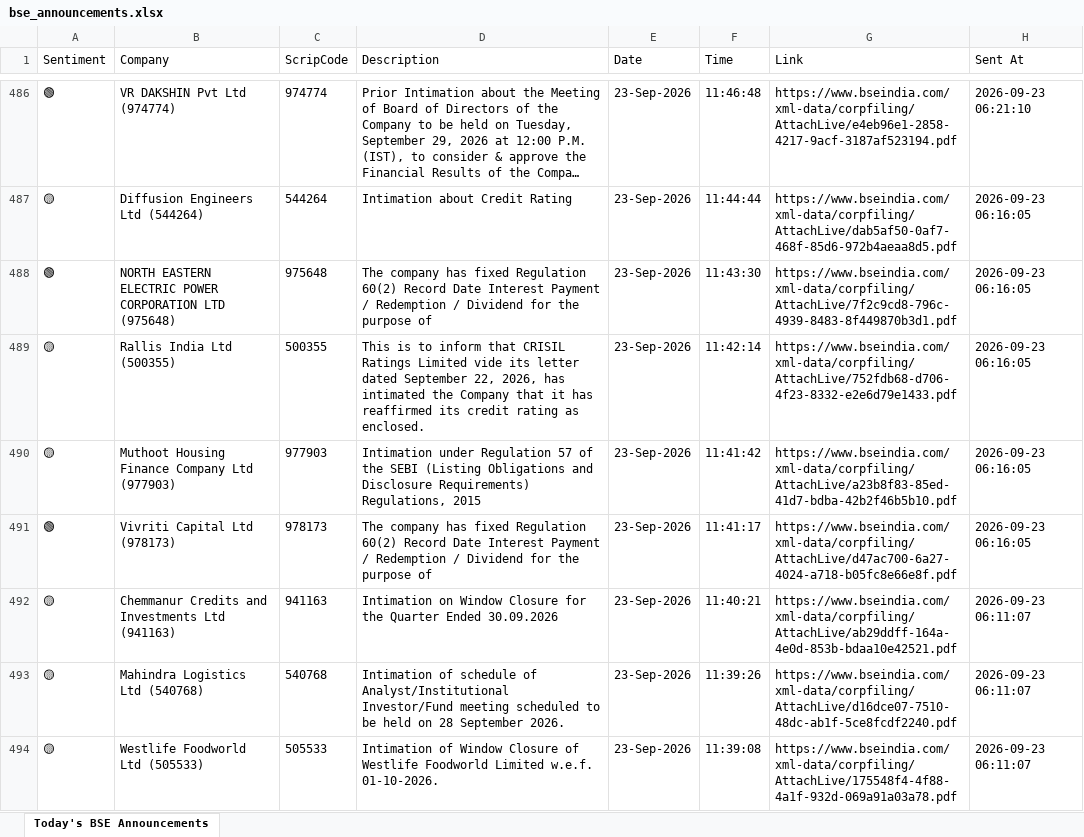
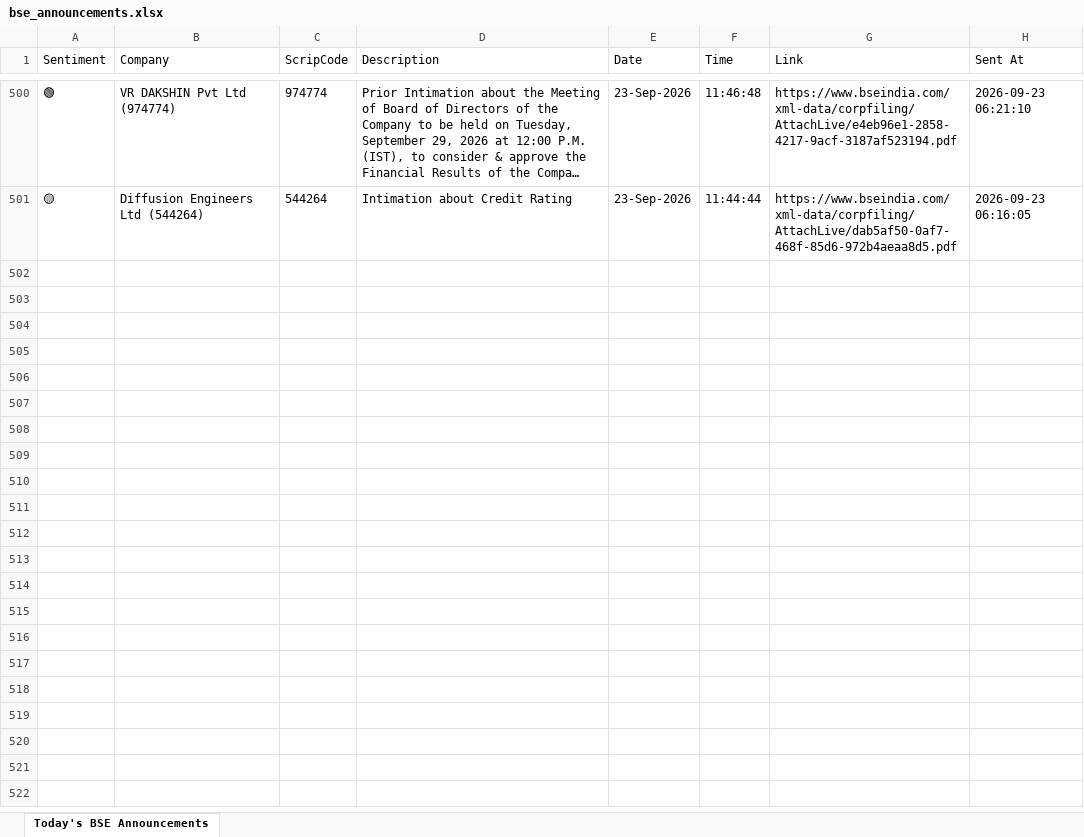
Before and after one commit to divy008/Levnse, an Excel workbook: bse_announcements.xlsx, sheet Today's BSE Announcements, drawn as a sheet; only a part is shown, gaps mark what is left out; long unchanged cells end in …; values as stored, in another font and other column widths than the file's, no borders; removed rows and columns are numbered as before the commit, all else as after; the diff covers the shown part only; the diff names each change by its address in the sheet, - before the commit and + after, or states it on an @@ line.

```diff
--- a/bse_announcements.xlsx (sheet Today's BSE Announcements)
+++ b/bse_announcements.xlsx (sheet Today's BSE Announcements)
-row 488: 🟢 | NORTH EASTERN ELECTRIC POWER CORPORATION LTD (975648) | 975648 | The company has fixed Regulation 60(2) Record Date Interest Payment / Redemption / Dividend for the purpose of | 23-Sep-2026 | 11:43:30 | https://www.bseindia.com/xml-data/corpfiling/AttachLive/7f2c9cd8-796c-4939-8483-8f449870b3d1.pdf | 2026-09-23 06:16:05
-row 489: 🟡 | Rallis India Ltd (500355) | 500355 | This is to inform that CRISIL Ratings Limited vide its letter dated September 22, 2026, has intimated the Company that it has reaffirmed its credit rating as enclosed. | 23-Sep-2026 | 11:42:14 | https://www.bseindia.com/xml-data/corpfiling/AttachLive/752fdb68-d706-4f23-8332-e2e6d79e1433.pdf | 2026-09-23 06:16:05
-row 490: 🟡 | Muthoot Housing Finance Company Ltd (977903) | 977903 | Intimation under Regulation 57 of the SEBI (Listing Obligations and Disclosure Requirements) Regulations, 2015 | 23-Sep-2026 | 11:41:42 | https://www.bseindia.com/xml-data/corpfiling/AttachLive/a23b8f83-85ed-41d7-bdba-42b2f46b5b10.pdf | 2026-09-23 06:16:05
-row 491: 🟢 | Vivriti Capital Ltd (978173) | 978173 | The company has fixed Regulation 60(2) Record Date Interest Payment / Redemption / Dividend for the purpose of | 23-Sep-2026 | 11:41:17 | https://www.bseindia.com/xml-data/corpfiling/AttachLive/d47ac700-6a27-4024-a718-b05fc8e66e8f.pdf | 2026-09-23 06:16:05
-row 492: 🟡 | Chemmanur Credits and Investments Ltd (941163) | 941163 | Intimation on Window Closure for the Quarter Ended 30.09.2026 | 23-Sep-2026 | 11:40:21 | https://www.bseindia.com/xml-data/corpfiling/AttachLive/ab29ddff-164a-4e0d-853b-bdaa10e42521.pdf | 2026-09-23 06:11:07
-row 493: 🟡 | Mahindra Logistics Ltd (540768) | 540768 | Intimation of schedule of Analyst/Institutional Investor/Fund meeting scheduled to be held on 28 September 2026. | 23-Sep-2026 | 11:39:26 | https://www.bseindia.com/xml-data/corpfiling/AttachLive/d16dce07-7510-48dc-ab1f-5ce8fcdf2240.pdf | 2026-09-23 06:11:07
-row 494: 🟡 | Westlife Foodworld Ltd (505533) | 505533 | Intimation of Window Closure of Westlife Foodworld Limited w.e.f. 01-10-2026. | 23-Sep-2026 | 11:39:08 | https://www.bseindia.com/xml-data/corpfiling/AttachLive/175548f4-4f88-4a1f-932d-069a91a03a78.pdf | 2026-09-23 06:11:07
```
Also changed, not shown: 14 added rows and 7 removed rows elsewhere in this sheet, announcements.xlsx, 6 other files.
